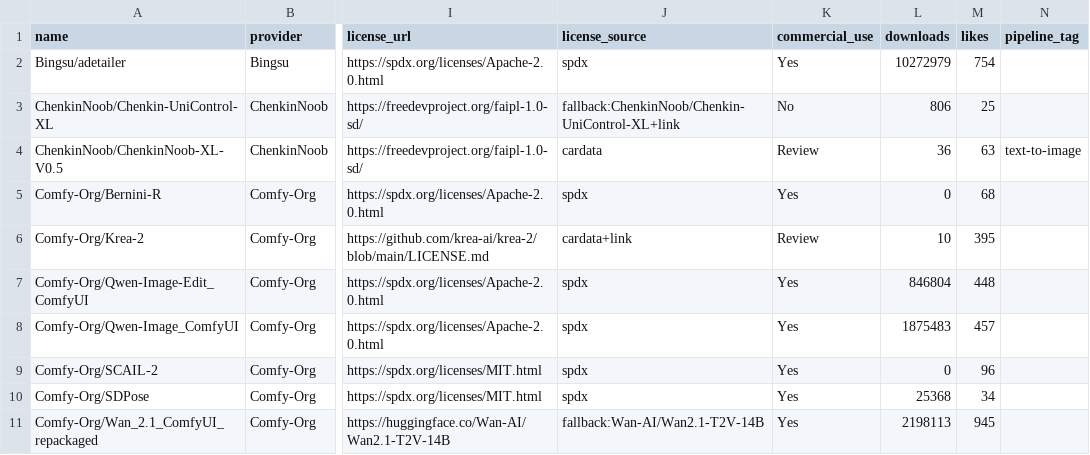
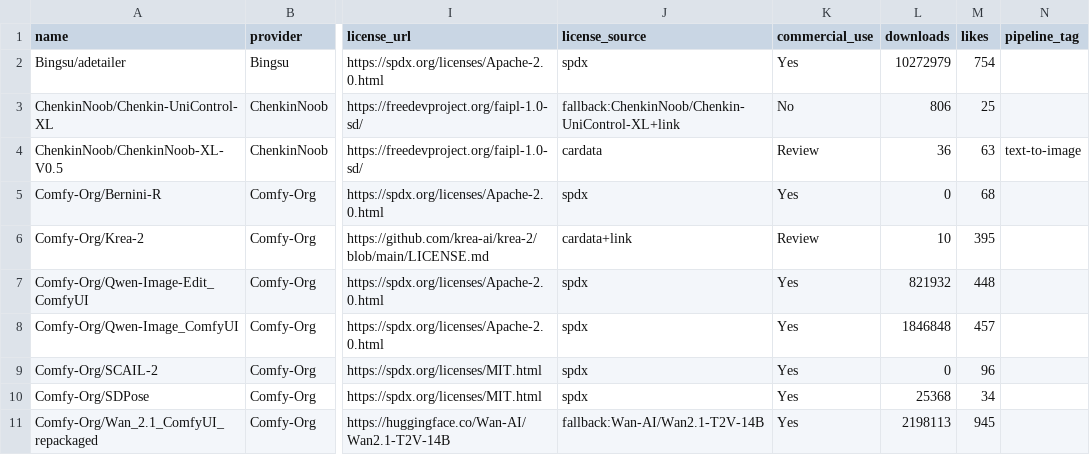
Before and after one commit to BradPita/Zaokaa-License-Database, a CSV file: data/licenses_output.csv, drawn as a sheet; only a part is shown, gaps mark what is left out; the diff covers the shown part only; the diff names each change by its address in the sheet, - before the commit and + after, or states it on an @@ line.

```diff
--- a/data/licenses_output.csv
+++ b/data/licenses_output.csv
-L7 (downloads): 846804
+L7 (downloads): 821932
-L8 (downloads): 1875483
+L8 (downloads): 1846848
```
Also changed, not shown: 9 edited cells elsewhere in this file, 4 other files.
